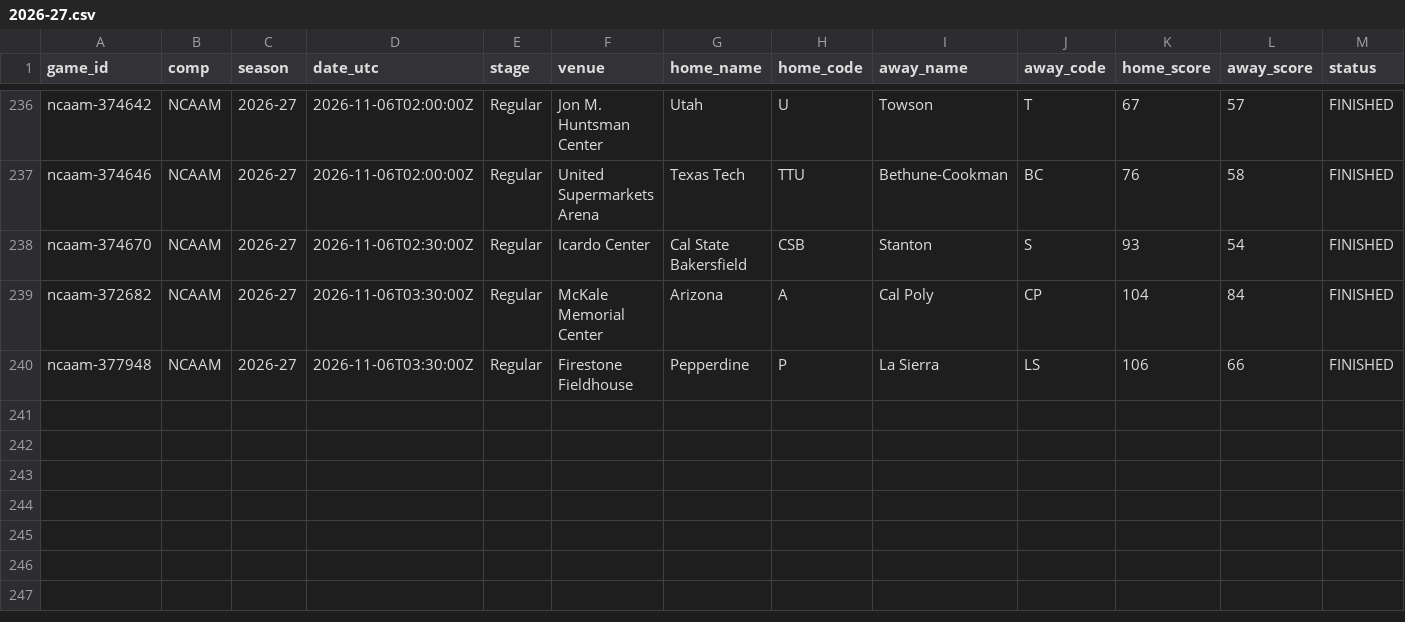
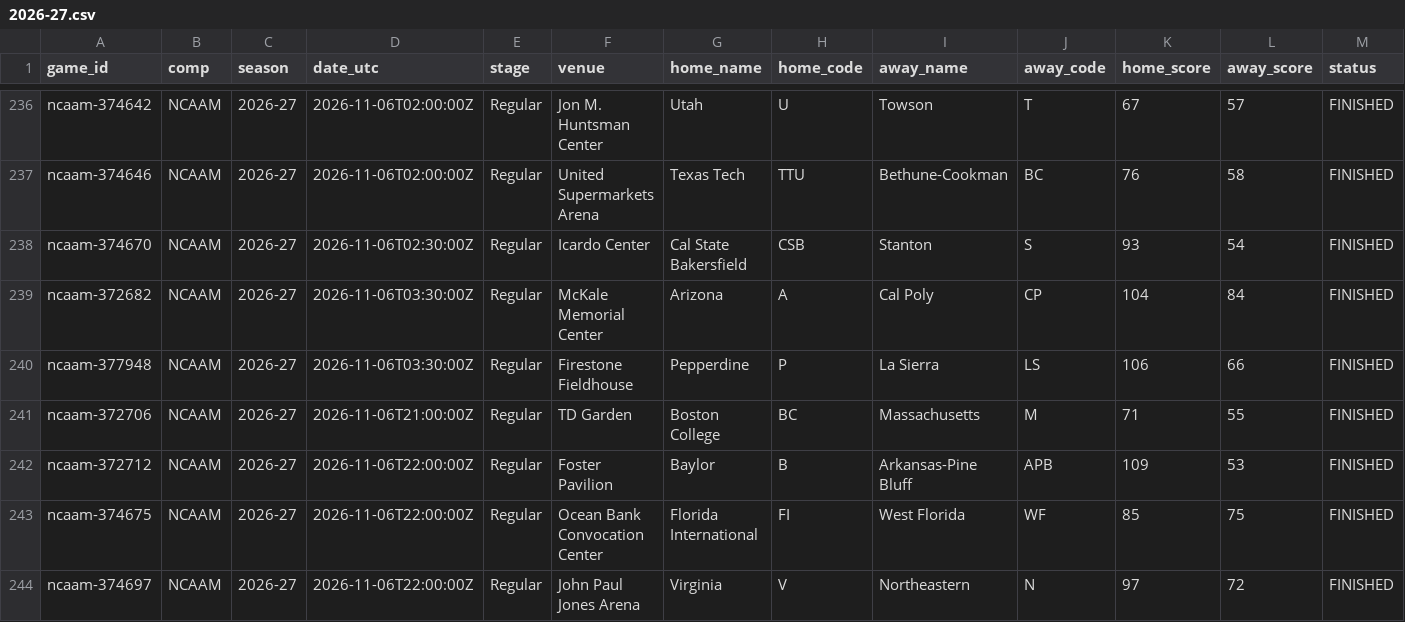
Before and after one commit to timurd01-alt/Matchday, a CSV file: archive/games/ncaam/2026-27.csv, drawn as a sheet; only a part is shown, gaps mark what is left out; rows hold the shown columns only; the diff names each change by its address in the sheet, - before the commit and + after, or states it on an @@ line.

```diff
--- a/archive/games/ncaam/2026-27.csv
+++ b/archive/games/ncaam/2026-27.csv
+row 241: ncaam-372706 | NCAAM | 2026-27 | 2026-11-06T21:00:00Z | Regular | TD Garden | Boston College | BC | Massachusetts | M | 71 | 55 | FINISHED
+row 242: ncaam-372712 | NCAAM | 2026-27 | 2026-11-06T22:00:00Z | Regular | Foster Pavilion | Baylor | B | Arkansas-Pine Bluff | APB | 109 | 53 | FINISHED
+row 243: ncaam-374675 | NCAAM | 2026-27 | 2026-11-06T22:00:00Z | Regular | Ocean Bank Convocation Center | Florida International | FI | West Florida | WF | 85 | 75 | FINISHED
+row 244: ncaam-374697 | NCAAM | 2026-27 | 2026-11-06T22:00:00Z | Regular | John Paul Jones Arena | Virginia | V | Northeastern | N | 97 | 72 | FINISHED
```
Also changed, not shown: 6 other files.
